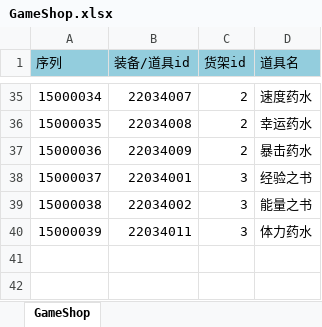
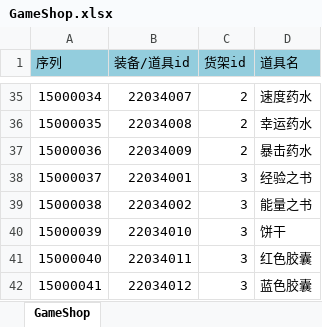
Before and after one commit to realeternia/TOMClassic, an Excel workbook: ConfigData/Xlsx/GameShop.xlsx, sheet GameShop, drawn as a sheet; only a part is shown, gaps mark what is left out; values as stored, in another font and other column widths than the file's, no borders; table styles not drawn; the diff names each change by its address in the sheet, - before the commit and + after, or states it on an @@ line.

```diff
--- a/ConfigData/Xlsx/GameShop.xlsx (sheet GameShop)
+++ b/ConfigData/Xlsx/GameShop.xlsx (sheet GameShop)
-B40 (装备/道具id): 22034011
+B40 (装备/道具id): 22034010
-D40 (道具名): 体力药水
+D40 (道具名): 饼干
+row 41: 15000040 | 22034011 | 3 | 红色胶囊
+row 42: 15000041 | 22034012 | 3 | 蓝色胶囊
```
Also changed, not shown: ConfigData/Xlsx/HItem.xlsx, ConfigData/Xlsx/ItemConsumer.xlsx, 20 other files.
